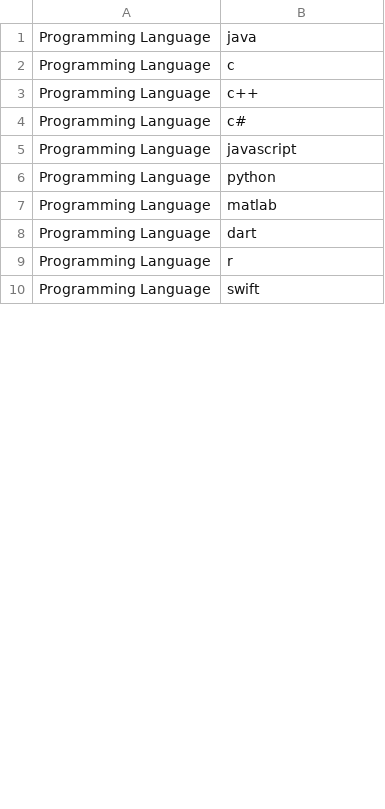
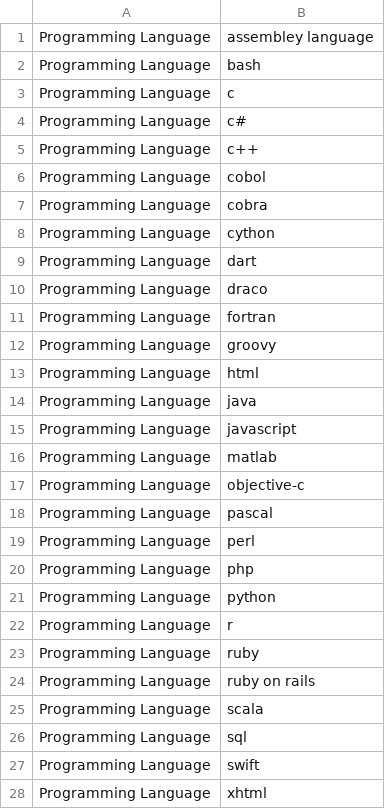
Before and after one commit to mohzaman22/ezRecruit, a CSV file: techskills.csv, drawn as a sheet; only a part is shown; the diff covers the shown part only.

Commit message:
email configuration, more languages

```diff
--- a/techskills.csv
+++ b/techskills.csv
@@ -1,10 +1,28 @@
+Programming Language,assembley language
+Programming Language,bash
+Programming Language,c
+Programming Language,c#
+Programming Language,c++
+Programming Language,cobol
+Programming Language,cobra
+Programming Language,cython
+Programming Language,dart
+Programming Language,draco
+Programming Language,fortran
+Programming Language,groovy
+Programming Language,html
 Programming Language,java
-Programming Language,c
-Programming Language,c++
-Programming Language,c#
 Programming Language,javascript
+Programming Language,matlab
+Programming Language,objective-c
+Programming Language,pascal
+Programming Language,perl
+Programming Language,php
 Programming Language,python
-Programming Language,matlab
-Programming Language,dart
 Programming Language,r
+Programming Language,ruby
+Programming Language,ruby on rails
+Programming Language,scala
+Programming Language,sql
 Programming Language,swift
+Programming Language,xhtml
```
Also changed, not shown: 1 added row and 1 edited cell elsewhere in this file, 1 other file.
